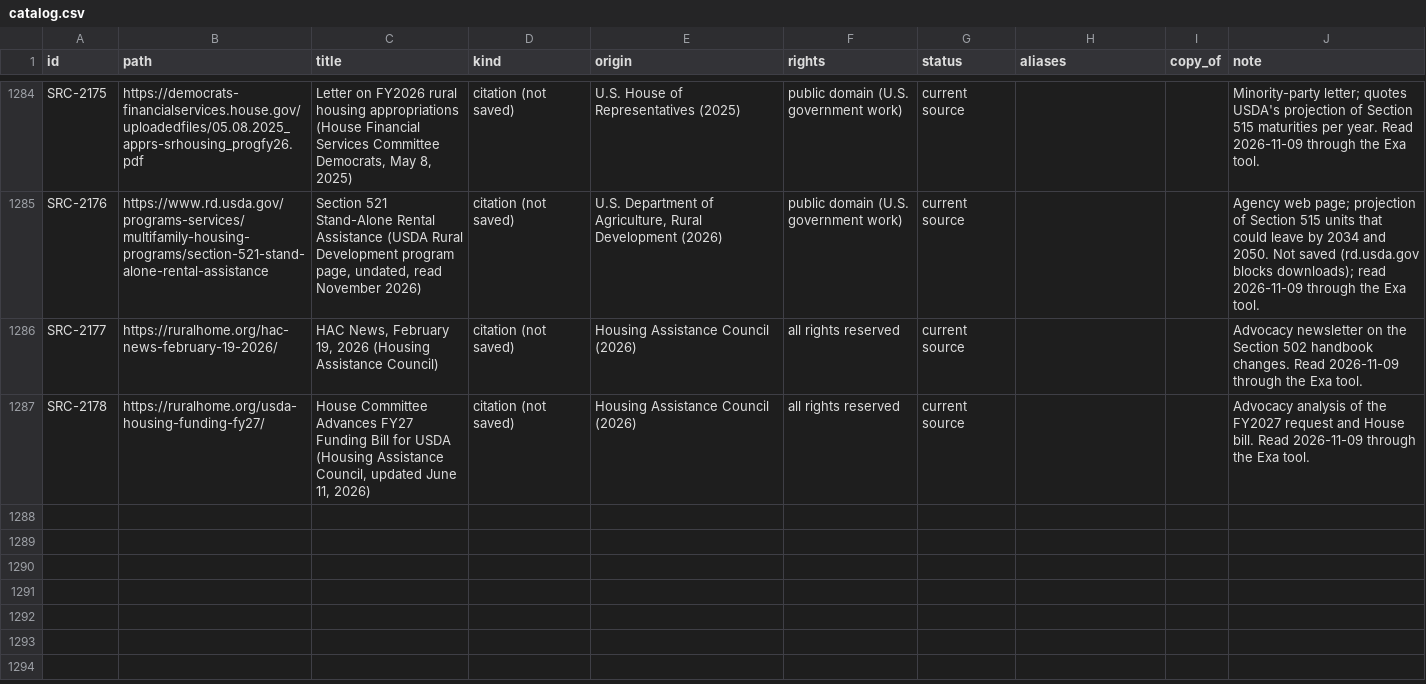
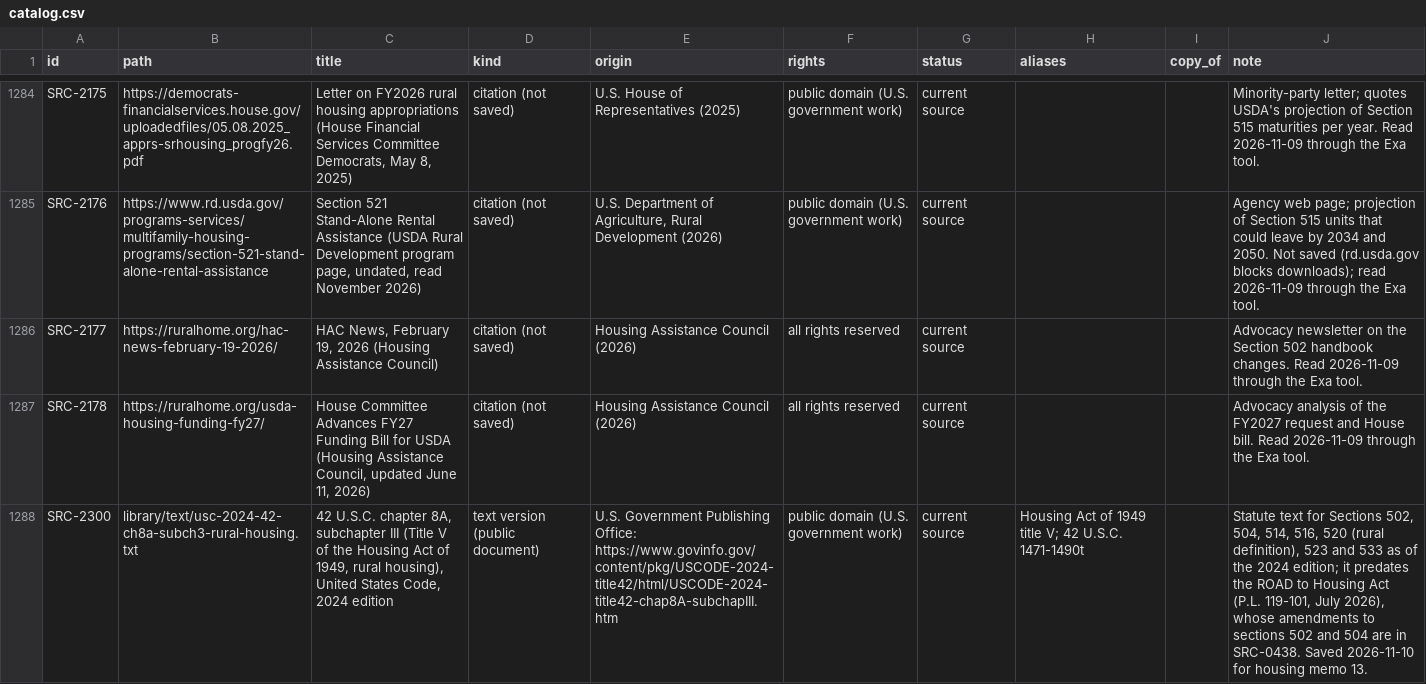
Before and after one commit to fm58cn6g4d-stack/project-2050, a CSV file: library/catalog.csv, drawn as a sheet; only a part is shown, gaps mark what is left out; the diff names each change by its address in the sheet, - before the commit and + after, or states it on an @@ line.

```diff
--- a/library/catalog.csv
+++ b/library/catalog.csv
+row 1288: SRC-2300 | library/text/usc-2024-42-ch8a-subch3-rural-housing.txt | 42 U.S.C. chapter 8A, subchapter III (Title V of the Housing Act of 1949, rural housing), United States Code, 2024 edition | text version (public document) | U.S. Government Publishing Office: https://www.govinfo.gov/content/pkg/USCODE-2024-title42/html/USCODE-2024-title42-chap8A-subchapIII.htm | public domain (U.S. government work) | current source | Housing Act of 1949 title V; 42 U.S.C. 1471-1490t |  | Statute text for Sections 502, 504, 514, 516, 520 (rural definition), 523 and 533 as of the 2024 edition; it predates the ROAD to Housing Act (P.L. 119-101, July 2026), whose amendments to sections 502 and 504 are in SRC-0438. Saved 2026-11-10 for housing memo 13.
```
Also changed, not shown: 5 other files.
